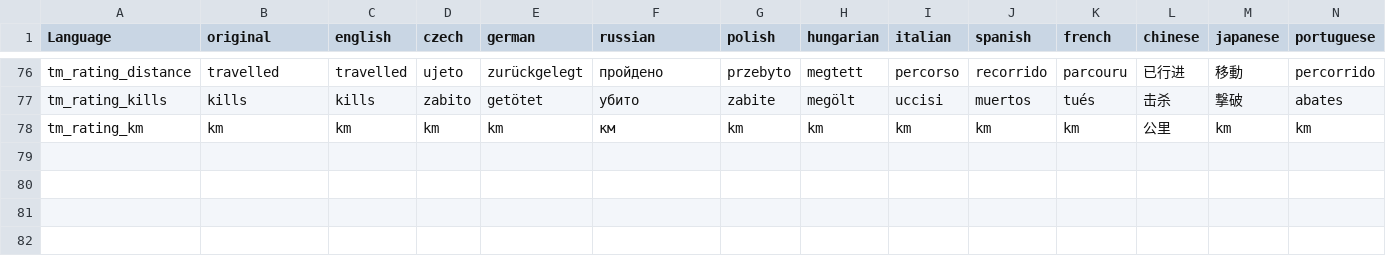
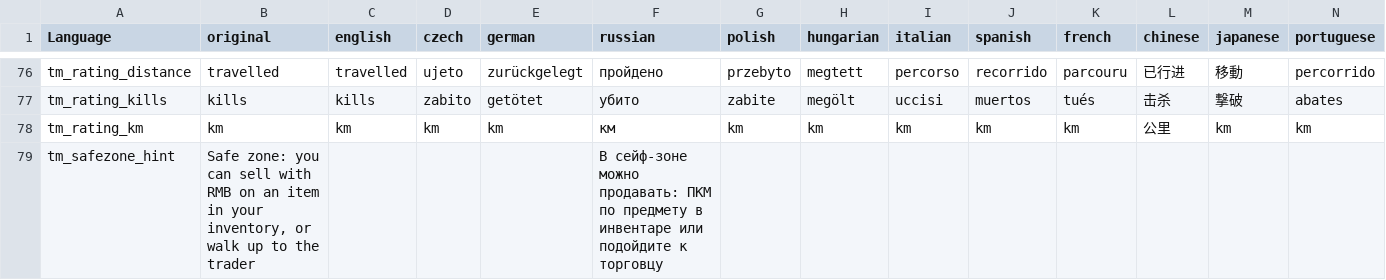
Before and after one commit to SN1054NGC/TRADER_NPC, a CSV file: addons/TRADER_NPC/languagecore/stringtable.csv, drawn as a sheet; only a part is shown, gaps mark what is left out; rows hold the shown columns only; the diff names each change by its address in the sheet, - before the commit and + after, or states it on an @@ line.

Commit message:
Рейтинг выживания: компактный значок внизу по центру (под хотбар), строка ПКМ убрана; при входе в сейф-зону подсказка как продавать

```diff
--- a/addons/TRADER_NPC/languagecore/stringtable.csv
+++ b/addons/TRADER_NPC/languagecore/stringtable.csv
+row 79: tm_safezone_hint | Safe zone: you can sell with RMB on an item in your inventory, or walk up to the trader |  |  |  | В сейф-зоне можно продавать: ПКМ по предмету в инвентаре или подойдите к торговцу
```
Also changed, not shown: 1 other file.
